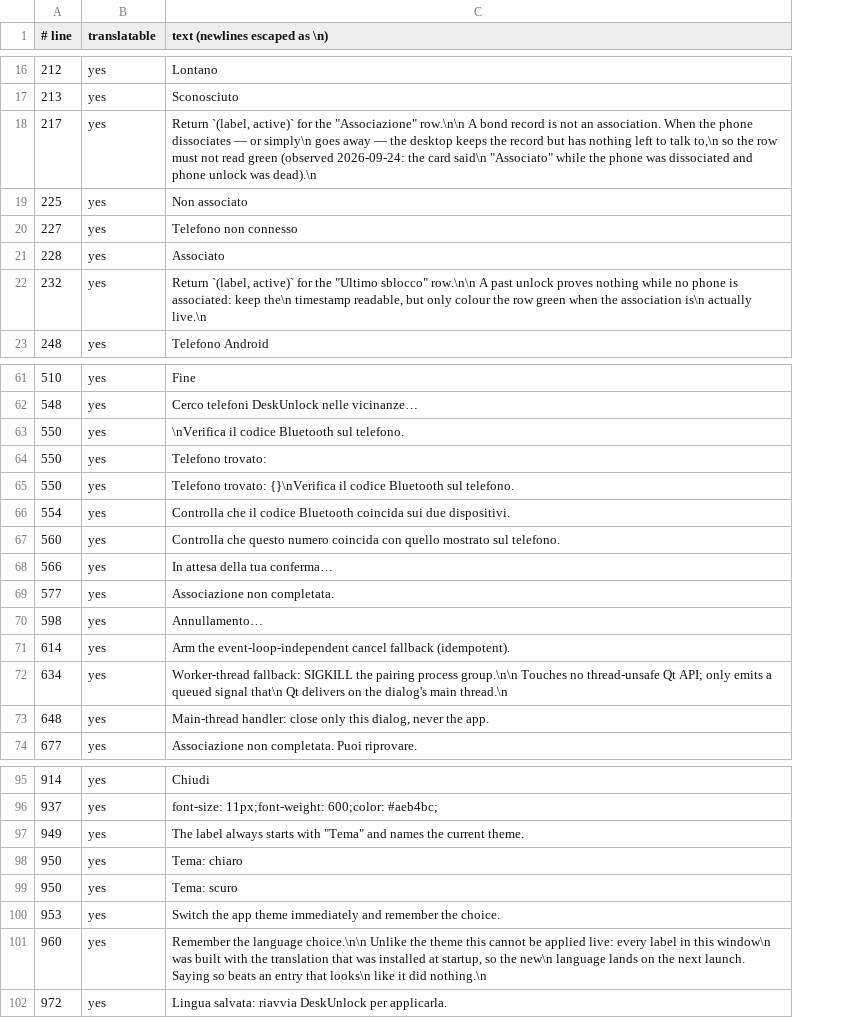
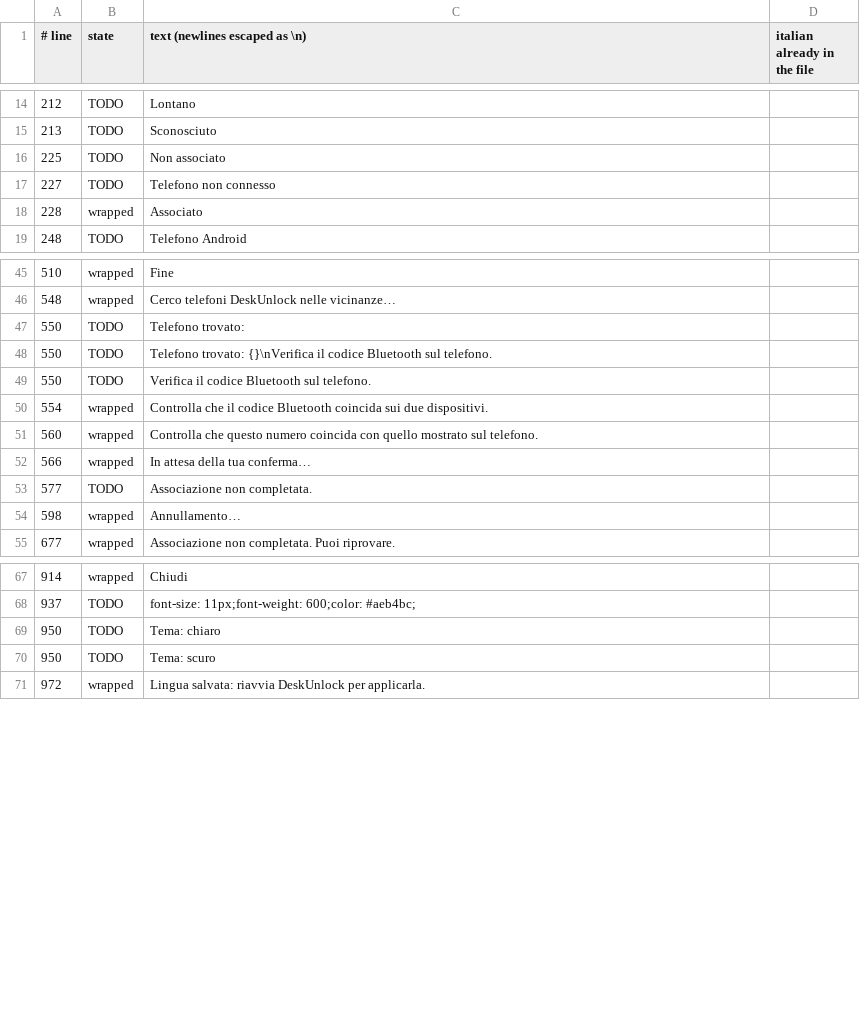
Before and after one commit to Dendifra/DeskUnlock, a TSV file: specs/i18n/gui-strings.tsv, drawn as a sheet; only a part is shown, gaps mark what is left out; removed rows and columns are numbered as before the commit, all else as after; the diff covers the shown part only; the diff names each change by its address in the sheet, - before the commit and + after, or states it on an @@ line.

Commit message:
docs(i18n): rule the scope to visible copy, and measure it
The operator's rule: translate only what is on screen, never docstrings, comments or internal identifiers, and leave tokens that read the same in both languages (auto, login, DeskUnlock, Bluetooth, Keystore, PAM).

Filtering the inventory to that rule gives the real numbers: 145 visible strings, 51 already wrapped, 94 still to wrap by hand. The sharp edge of the rule is 'auto', which is a value the code compares and must never be wrapped: a translated one breaks the language setting silently.

No catalog ships before the 94 are done, or the screen would read 51 strings in one language and 94 in the other.

```diff
--- a/specs/i18n/gui-strings.tsv
+++ b/specs/i18n/gui-strings.tsv
-column B (translatable), rows 16-17: yes | yes; rows 19-21: all yes; row 23: yes; rows 61-62: yes | yes; rows 64-70: all yes; row 74: yes; rows 95-96: yes | yes; rows 98-99: yes | yes; row 102: yes
+column B (state), rows 14-19: TODO | TODO | TODO | TODO | wrapped | TODO; rows 45-48: wrapped | wrapped | TODO | TODO; rows 50-55: wrapped | wrapped | wrapped | TODO | wrapped | wrapped; rows 67-71: wrapped | TODO | TODO | TODO | wrapped
+column D (italian already in the file), empty
-row 18: 217 | yes | Return `(label, active)` for the "Associazione" row.\n\n A bond record is not an association. When the phone dissociates — or simply\n goes away — the desktop keeps the record but has nothing left to talk to,\n so the row must not read green (observed 2026-09-24: the card said\n "Associato" while the phone was dissociated and phone unlock was dead).\n
-row 22: 232 | yes | Return `(label, active)` for the "Ultimo sblocco" row.\n\n A past unlock proves nothing while no phone is associated: keep the\n timestamp readable, but only colour the row green when the association is\n actually live.\n
-row 63: 550 | yes | \nVerifica il codice Bluetooth sul telefono.
+row 49: 550 | TODO | Verifica il codice Bluetooth sul telefono.
-row 71: 614 | yes | Arm the event-loop-independent cancel fallback (idempotent).
-row 72: 634 | yes | Worker-thread fallback: SIGKILL the pairing process group.\n\n Touches no thread-unsafe Qt API; only emits a queued signal that\n Qt delivers on the dialog's main thread.\n
-row 73: 648 | yes | Main-thread handler: close only this dialog, never the app.
-row 97: 949 | yes | The label always starts with "Tema" and names the current theme.
-row 100: 953 | yes | Switch the app theme immediately and remember the choice.
-row 101: 960 | yes | Remember the language choice.\n\n Unlike the theme this cannot be applied live: every label in this window\n was built with the translation that was installed at startup, so the new\n language lands on the next launch. Saying so beats an entry that looks\n like it did nothing.\n
```
Also changed, not shown: 26 removed rows and 1 edited cell elsewhere in this file, 1 other file.
